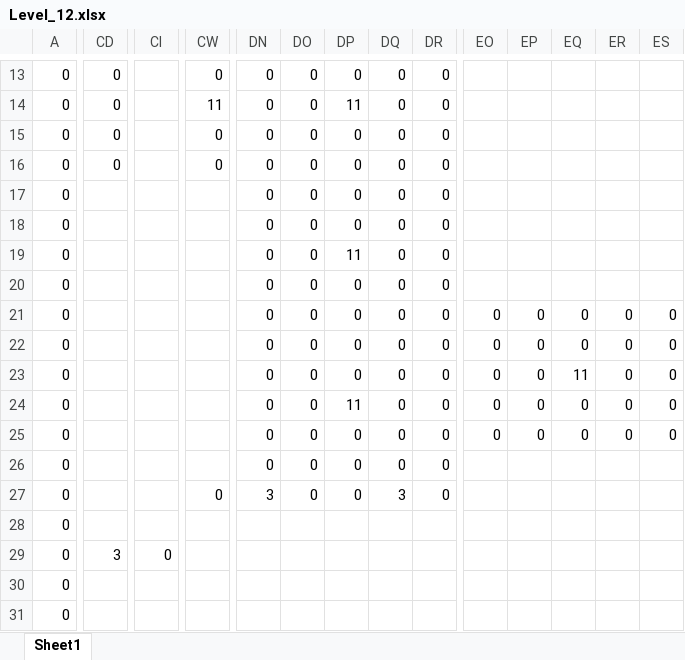
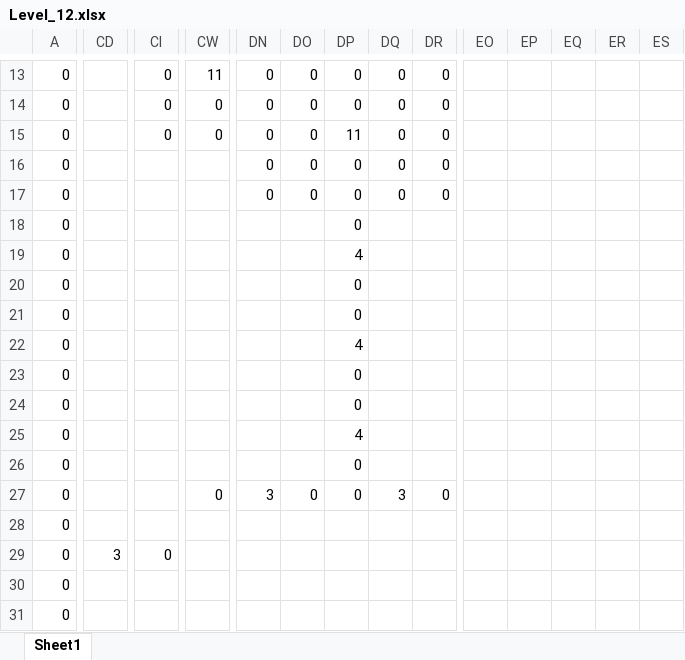
Before and after one commit to wizgame2023/DoctorRemote_a, an Excel workbook: media/Levels/Level_12.xlsx, sheet Sheet1, drawn as a sheet; only a part is shown, gaps mark what is left out; values as stored, in another font and other column widths than the file's, no cell formats; the diff covers the shown part only; the diff names each change by its address in the sheet, - before the commit and + after, or states it on an @@ line.

```diff
--- a/media/Levels/Level_12.xlsx (sheet Sheet1)
+++ b/media/Levels/Level_12.xlsx (sheet Sheet1)
-CD13:CD16: 0
+CD13:CD16: (empty)
-CI13:CI15: (empty)
+CI13:CI15: 0
-CW13: 0
+CW13: 11
-CW14: 11
+CW14: 0
-DP14: 11
+DP14: 0
-DP15: 0
+DP15: 11
-CW16: 0
+CW16: (empty)
-DN18:DN26: 0
+DN18:DN26: (empty)
-DO18:DO26: 0
+DO18:DO26: (empty)
-DQ18:DQ26: 0
+DQ18:DQ26: (empty)
-DR18:DR26: 0
+DR18:DR26: (empty)
-DP19: 11
+DP19: 4
-EO21:EO25: 0
+EO21:EO25: (empty)
-EP21:EP25: 0
+EP21:EP25: (empty)
-EQ21:EQ22: 0
+EQ21:EQ22: (empty)
-ER21:ER25: 0
+ER21:ER25: (empty)
-ES21:ES25: 0
+ES21:ES25: (empty)
-DP22: 0
+DP22: 4
-EQ23: 11
+EQ23: (empty)
-DP24: 11
+DP24: 0
-EQ24:EQ25: 0
+EQ24:EQ25: (empty)
-DP25: 0
+DP25: 4
```
Also changed, not shown: 3 added rows, 3 removed rows and 182 edited cells elsewhere in this sheet, cell formats, media/Levels/Level_11.xlsx, 2 other files.
